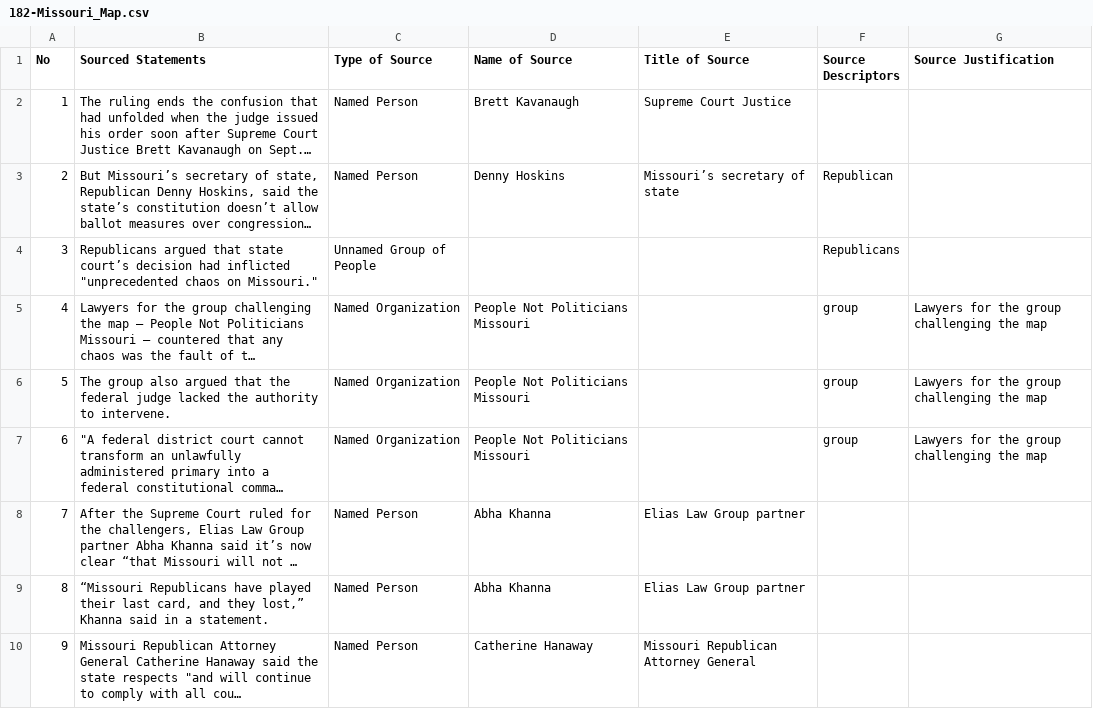
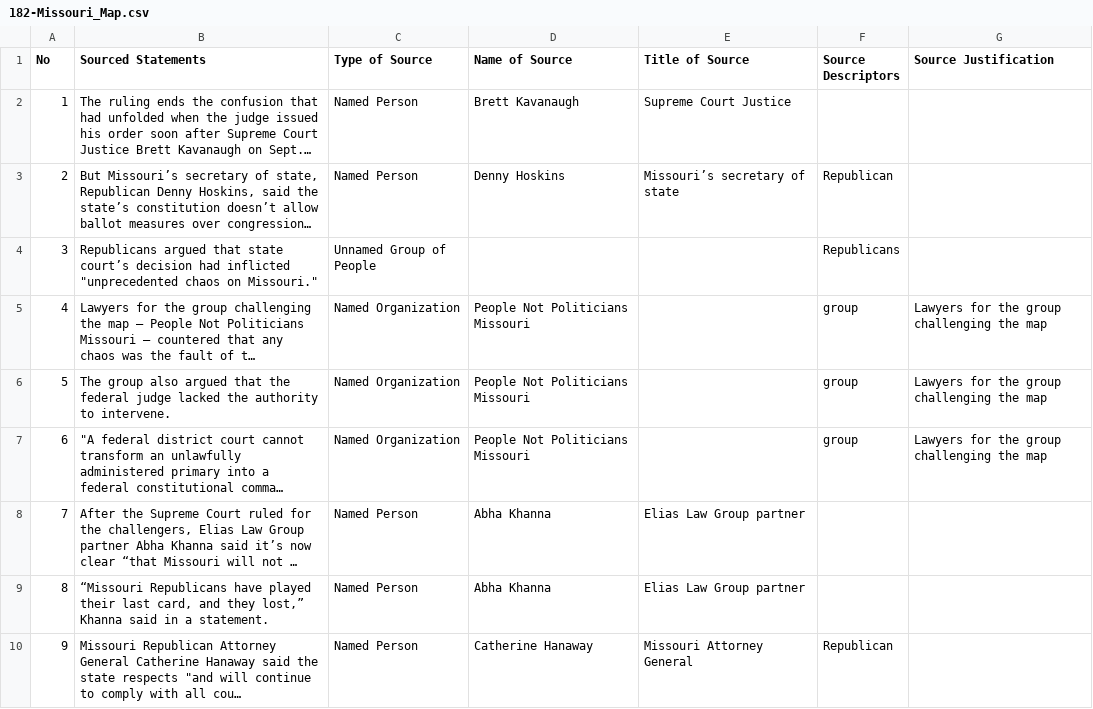
Before and after one commit to MarkkulaCenterJMEthics/llms-journ-sourcing, a CSV file: benchmarking/GT data/GT-II/182-Missouri_Map.csv, drawn as a sheet; long unchanged cells end in …; the diff names each change by its address in the sheet, - before the commit and + after, or states it on an @@ line.

```diff
--- a/benchmarking/GT data/GT-II/182-Missouri_Map.csv
+++ b/benchmarking/GT data/GT-II/182-Missouri_Map.csv
-E10 (Title of Source): Missouri Republican Attorney General
+E10 (Title of Source): Missouri Attorney General
-F10 (Source Descriptors): (empty)
+F10 (Source Descriptors): Republican
```
Also changed, not shown: benchmarking/GT data/GT-II/179-AFD_Majority_Fail.csv, benchmarking/GT data/GT-II/180-UK_Israel_Ban.csv, 1 other file.
